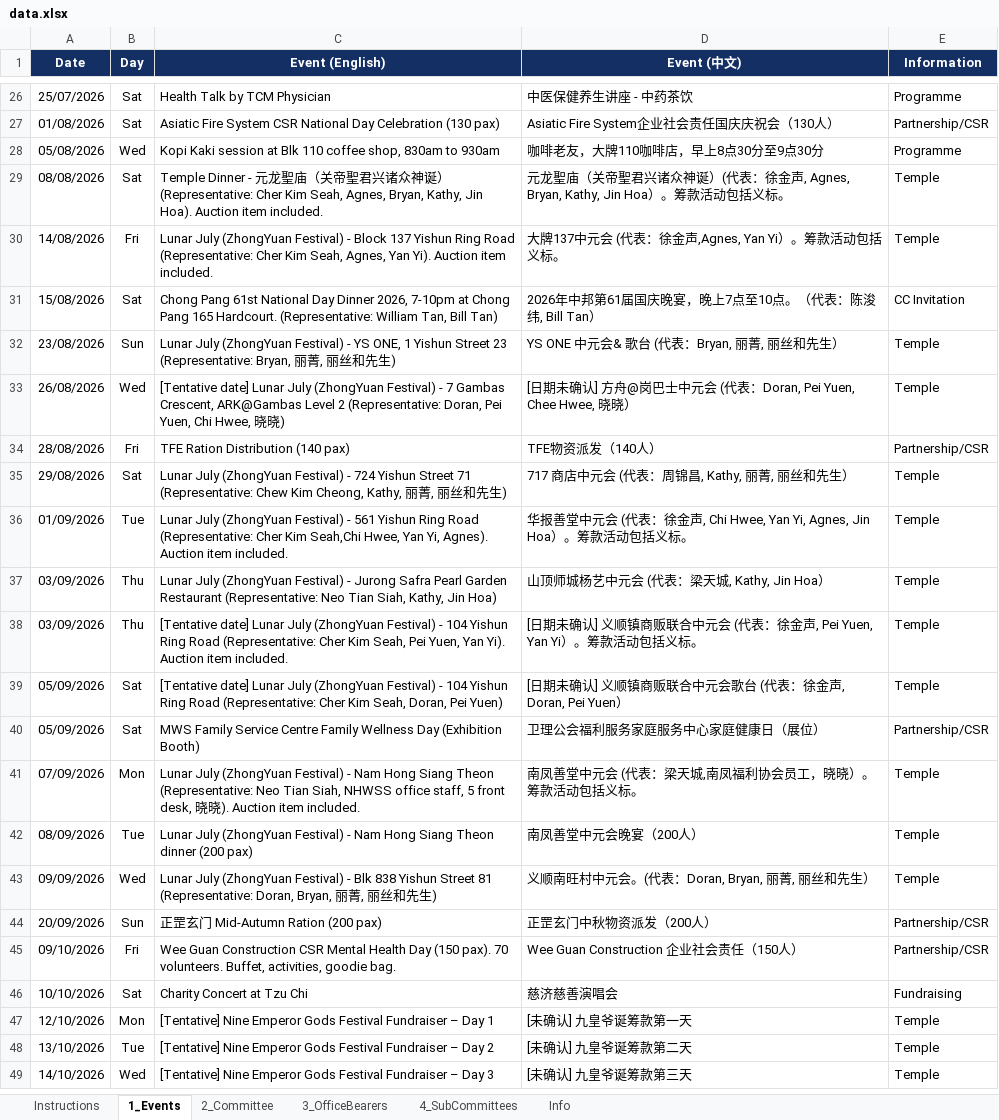
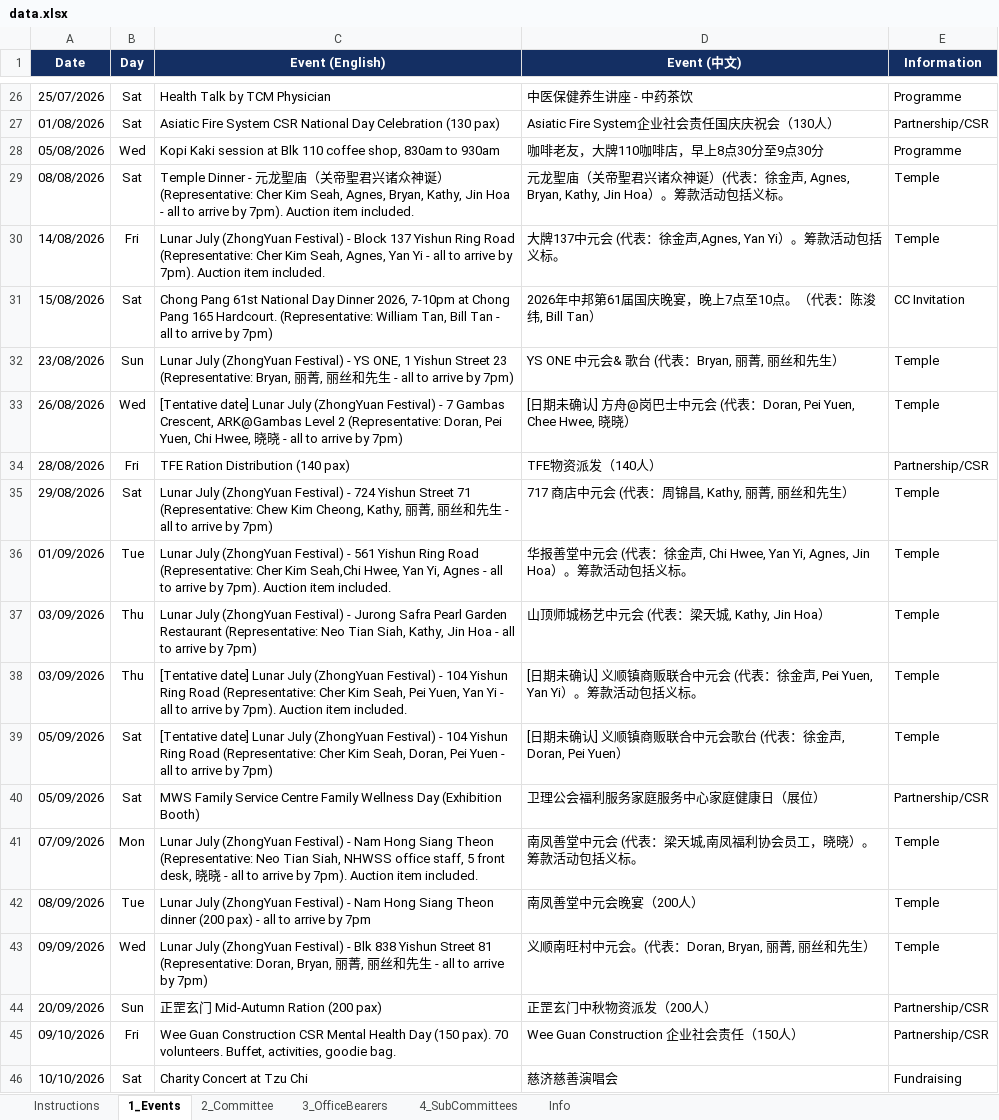
Before and after one commit to NamHongWelfareSS/Member-Handbook, an Excel workbook: data.xlsx, sheet 1_Events, drawn as a sheet; only a part is shown, gaps mark what is left out; the shorter side is filled out with more unchanged rows; values as stored, in another font and other column widths than the file's, no borders; the diff names each change by its address in the sheet, - before the commit and + after, or states it on an @@ line.

Commit message:
Update data.xlsx

```diff
--- a/data.xlsx (sheet 1_Events)
+++ b/data.xlsx (sheet 1_Events)
-C29 (Event (English)): …Kathy, Jin Hoa). Auction item…
+C29 (Event (English)): …Kathy, Jin Hoa - all to arrive by 7pm). Auction item…
-C30 (Event (English)): …Agnes, Yan Yi). Auction item…
+C30 (Event (English)): …Agnes, Yan Yi - all to arrive by 7pm). Auction item…
-C31 (Event (English)): …Tan, Bill Tan)
+C31 (Event (English)): …Tan, Bill Tan - all to arrive by 7pm)
-C32 (Event (English)): …先生)
+C32 (Event (English)): …先生 - all to arrive by 7pm)
-C33 (Event (English)): …晓晓)
+C33 (Event (English)): …晓晓 - all to arrive by 7pm)
-C35 (Event (English)): …先生)
+C35 (Event (English)): …先生 - all to arrive by 7pm)
-C36 (Event (English)): …Yan Yi, Agnes). Auction item…
+C36 (Event (English)): …Yan Yi, Agnes - all to arrive by 7pm). Auction item…
-C37 (Event (English)): …Kathy, Jin Hoa)
+C37 (Event (English)): …Kathy, Jin Hoa - all to arrive by 7pm)
-C38 (Event (English)): …Yuen, Yan Yi). Auction item…
+C38 (Event (English)): …Yuen, Yan Yi - all to arrive by 7pm). Auction item…
-C39 (Event (English)): …Doran, Pei Yuen)
+C39 (Event (English)): …Doran, Pei Yuen - all to arrive by 7pm)
-C41 (Event (English)): …晓晓). Auction item…
+C41 (Event (English)): …晓晓 - all to arrive by 7pm). Auction item…
-C42 (Event (English)): …(200 pax)
+C42 (Event (English)): …(200 pax) - all to arrive by 7pm
-C43 (Event (English)): …先生)
+C43 (Event (English)): …先生 - all to arrive by 7pm)
```
